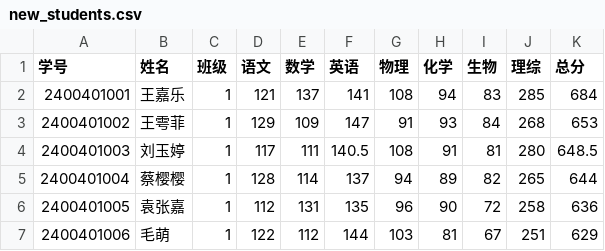
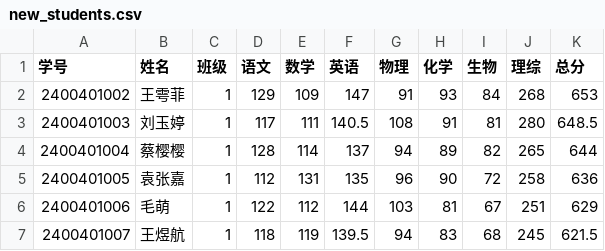
Before and after one commit to elSolitarioJorge/StudentManagementSystem, a CSV file: cmake-build-debug/new_students.csv, drawn as a sheet; only a part is shown; the shorter side is filled out with more unchanged rows.

```diff
--- a/cmake-build-debug/new_students.csv
+++ b/cmake-build-debug/new_students.csv
@@ -1,3 +1,2 @@
 学号,姓名,班级,语文,数学,英语,物理,化学,生物,理综,总分
-2400401001,王嘉乐,1,121,137,141,108,94,83,285,684
 2400401002,王雩菲,1,129,109,147,91,93,84,268,653
```
Also changed, not shown: 19 other files.
